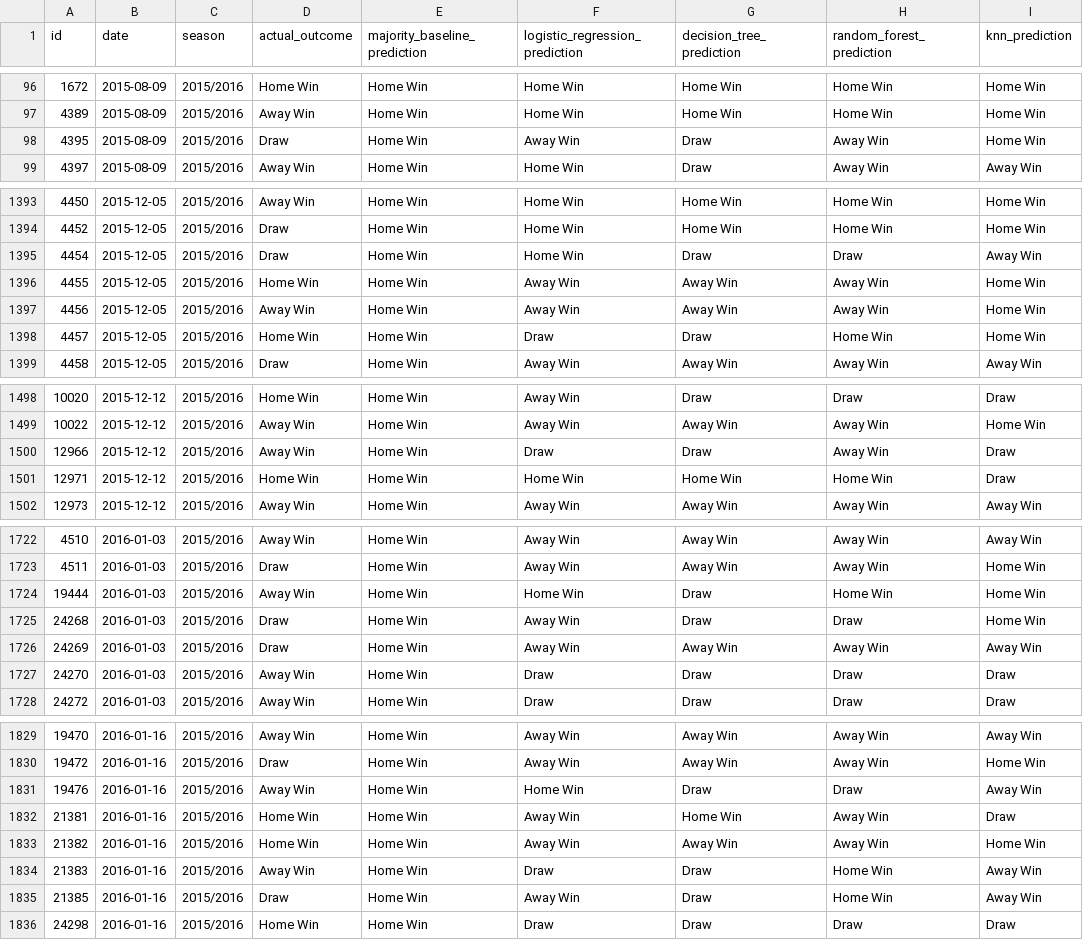
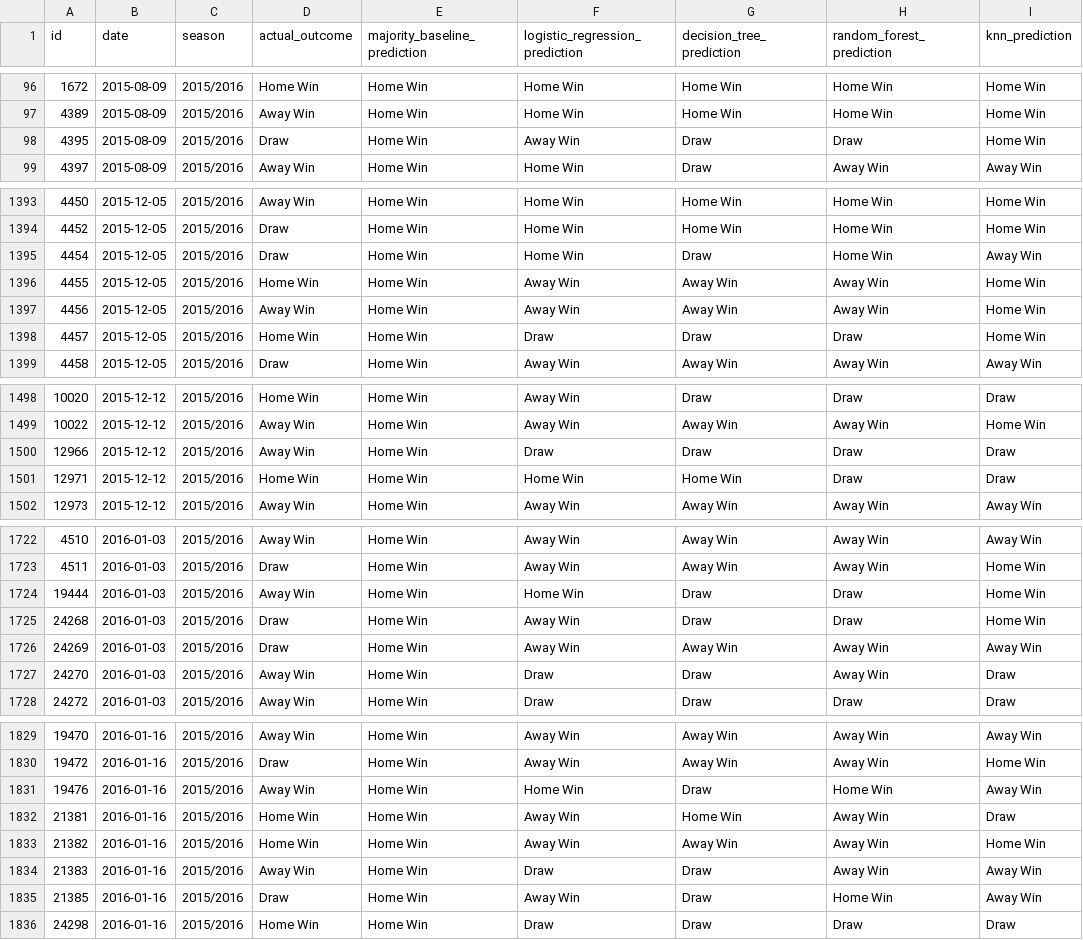
Before and after one commit to IT24102527/football-match-outcome-ml, a CSV file: outputs/predictions/test_predictions.csv, drawn as a sheet; only a part is shown, gaps mark what is left out; the diff covers the shown part only.

```diff
--- a/outputs/predictions/test_predictions.csv
+++ b/outputs/predictions/test_predictions.csv
@@ -97,3 +97,3 @@ id,date,season,actual_outcome,majority_baseline_prediction,logistic_regression_p
 4389,2015-08-09,2015/2016,Away Win,Home Win,Home Win,Home Win,Home Win,Home Win
-4395,2015-08-09,2015/2016,Draw,Home Win,Away Win,Draw,Away Win,Home Win
+4395,2015-08-09,2015/2016,Draw,Home Win,Away Win,Draw,Draw,Home Win
 4397,2015-08-09,2015/2016,Away Win,Home Win,Home Win,Draw,Away Win,Away Win
@@ -1394,6 +1394,6 @@ id,date,season,actual_outcome,majority_baseline_prediction,logistic_regression_p
 4452,2015-12-05,2015/2016,Draw,Home Win,Home Win,Home Win,Home Win,Home Win
-4454,2015-12-05,2015/2016,Draw,Home Win,Home Win,Draw,Draw,Away Win
+4454,2015-12-05,2015/2016,Draw,Home Win,Home Win,Draw,Home Win,Away Win
 4455,2015-12-05,2015/2016,Home Win,Home Win,Away Win,Away Win,Away Win,Home Win
 4456,2015-12-05,2015/2016,Away Win,Home Win,Away Win,Away Win,Away Win,Home Win
-4457,2015-12-05,2015/2016,Home Win,Home Win,Draw,Draw,Home Win,Home Win
+4457,2015-12-05,2015/2016,Home Win,Home Win,Draw,Draw,Draw,Home Win
 4458,2015-12-05,2015/2016,Draw,Home Win,Away Win,Away Win,Away Win,Away Win
@@ -1499,4 +1499,4 @@ id,date,season,actual_outcome,majority_baseline_prediction,logistic_regression_p
 10022,2015-12-12,2015/2016,Away Win,Home Win,Away Win,Away Win,Away Win,Home Win
-12966,2015-12-12,2015/2016,Away Win,Home Win,Draw,Draw,Away Win,Draw
-12971,2015-12-12,2015/2016,Home Win,Home Win,Home Win,Home Win,Home Win,Draw
+12966,2015-12-12,2015/2016,Away Win,Home Win,Draw,Draw,Draw,Draw
+12971,2015-12-12,2015/2016,Home Win,Home Win,Home Win,Home Win,Draw,Draw
 12973,2015-12-12,2015/2016,Away Win,Home Win,Away Win,Away Win,Away Win,Away Win
@@ -1723,6 +1723,6 @@ id,date,season,actual_outcome,majority_baseline_prediction,logistic_regression_p
 4511,2016-01-03,2015/2016,Draw,Home Win,Away Win,Away Win,Away Win,Home Win
-19444,2016-01-03,2015/2016,Away Win,Home Win,Home Win,Draw,Home Win,Home Win
+19444,2016-01-03,2015/2016,Away Win,Home Win,Home Win,Draw,Draw,Home Win
 24268,2016-01-03,2015/2016,Draw,Home Win,Away Win,Draw,Draw,Home Win
 24269,2016-01-03,2015/2016,Draw,Home Win,Away Win,Away Win,Away Win,Away Win
-24270,2016-01-03,2015/2016,Away Win,Home Win,Draw,Draw,Draw,Draw
+24270,2016-01-03,2015/2016,Away Win,Home Win,Draw,Draw,Away Win,Draw
 24272,2016-01-03,2015/2016,Away Win,Home Win,Draw,Draw,Draw,Draw
@@ -1830,6 +1830,6 @@ id,date,season,actual_outcome,majority_baseline_prediction,logistic_regression_p
 19472,2016-01-16,2015/2016,Draw,Home Win,Away Win,Away Win,Away Win,Home Win
-19476,2016-01-16,2015/2016,Away Win,Home Win,Home Win,Draw,Draw,Away Win
+19476,2016-01-16,2015/2016,Away Win,Home Win,Home Win,Draw,Home Win,Away Win
 21381,2016-01-16,2015/2016,Home Win,Home Win,Away Win,Home Win,Away Win,Draw
 21382,2016-01-16,2015/2016,Home Win,Home Win,Away Win,Away Win,Away Win,Home Win
-21383,2016-01-16,2015/2016,Away Win,Home Win,Draw,Draw,Home Win,Away Win
+21383,2016-01-16,2015/2016,Away Win,Home Win,Draw,Draw,Away Win,Away Win
 21385,2016-01-16,2015/2016,Draw,Home Win,Away Win,Draw,Home Win,Away Win
```
Also changed, not shown: 74 edited cells elsewhere in this file, outputs/tables/draws_by_form_gap.csv, outputs/tables/hyperparameter_tuning.csv, 8 other files.
